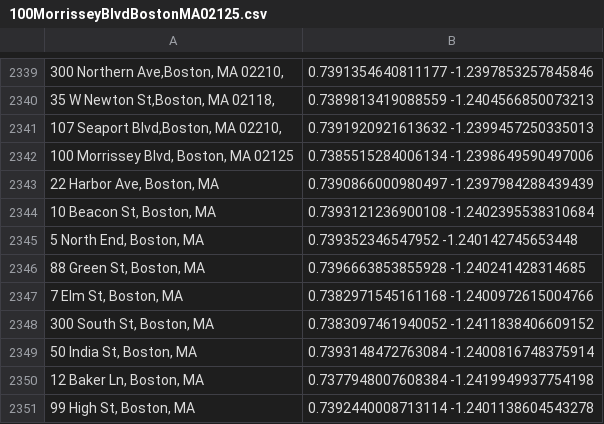
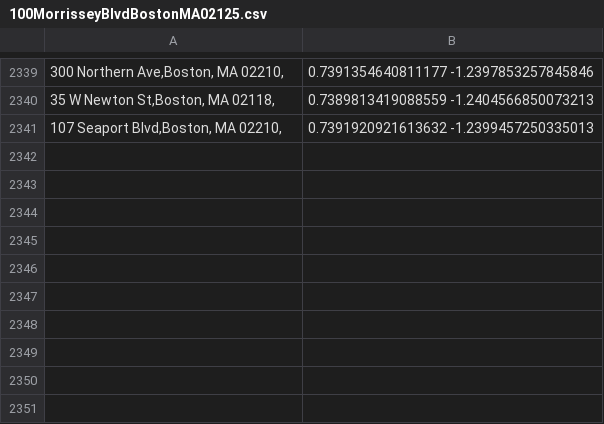
Before and after one commit to Yoken0/CS310-Project, a CSV file: distances/100MorrisseyBlvdBostonMA02125.csv, drawn as a sheet; only a part is shown, gaps mark what is left out.

Commit message:
fixing the merge error

```diff
--- a/distances/100MorrisseyBlvdBostonMA02125.csv
+++ b/distances/100MorrisseyBlvdBostonMA02125.csv
@@ -2341,11 +2341 @@
 "107 Seaport Blvd,Boston, MA 02210,",0.7391920921613632 -1.2399457250335013
-"100 Morrissey Blvd, Boston, MA 02125",0.7385515284006134 -1.2398649590497006
-"22 Harbor Ave, Boston, MA",0.7390866000980497 -1.2397984288439439
-"10 Beacon St, Boston, MA",0.7393121236900108 -1.2402395538310684
-"5 North End, Boston, MA",0.739352346547952 -1.240142745653448
-"88 Green St, Boston, MA",0.7396663853855928 -1.240241428314685
-"7 Elm St, Boston, MA",0.7382971545161168 -1.2400972615004766
-"300 South St, Boston, MA",0.7383097461940052 -1.2411838406609152
-"50 India St, Boston, MA",0.7393148472763084 -1.2400816748375914
-"12 Baker Ln, Boston, MA",0.7377948007608384 -1.2419949937754198
-"99 High St, Boston, MA",0.7392440008713114 -1.2401138604543278
```
